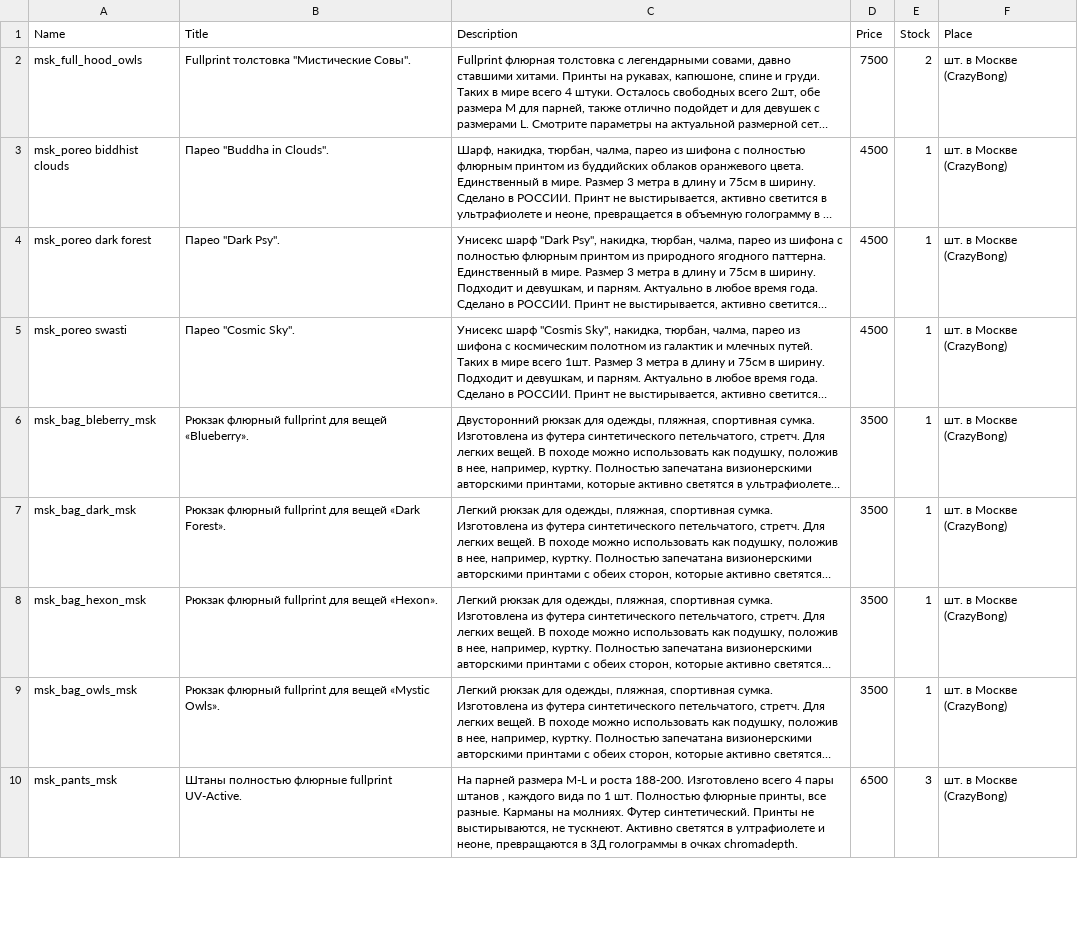
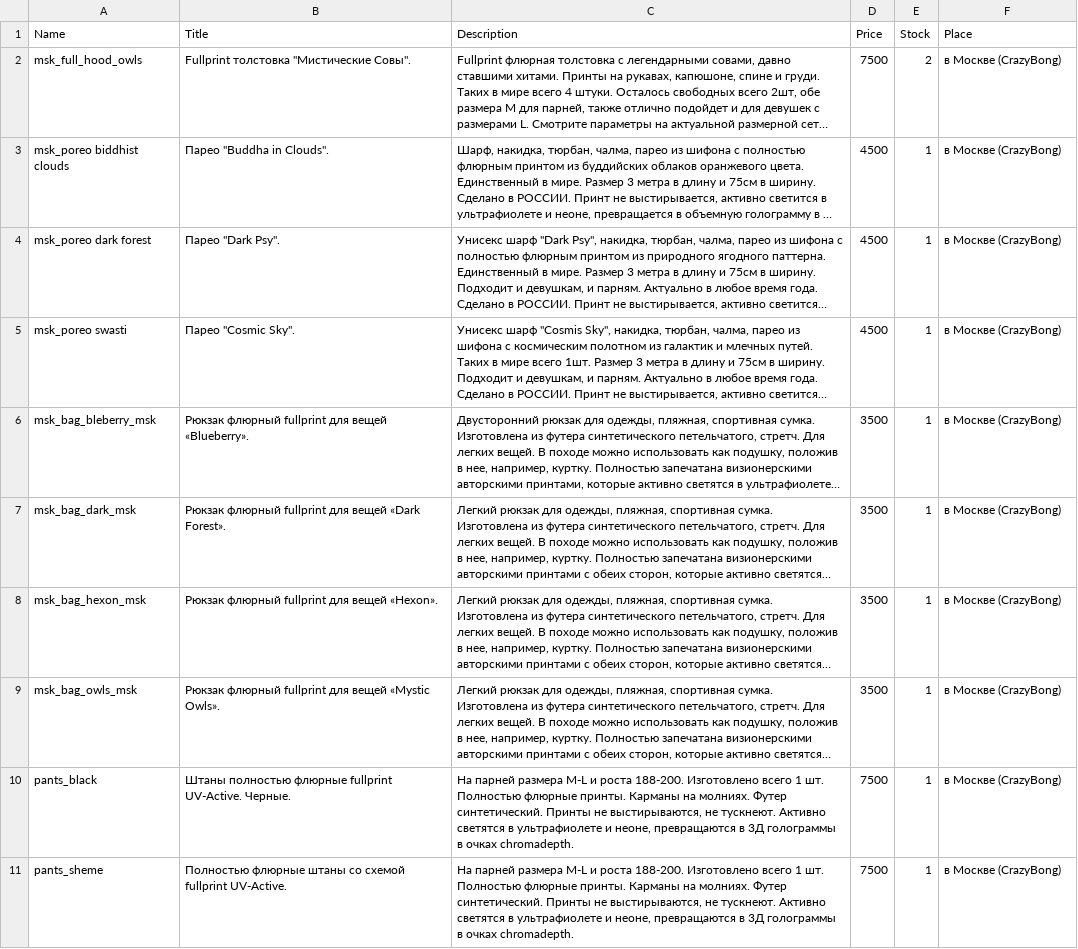
Before and after one commit to anahartlab/anahartlab.github.io, a CSV file: products.csv, drawn as a sheet; only a part is shown; long unchanged cells end in …; removed rows and columns are numbered as before the commit, all else as after; the diff covers the shown part only; the diff names each change by its address in the sheet, - before the commit and + after, or states it on an @@ line.

```diff
--- a/products.csv
+++ b/products.csv
-F2:F9 (Place): шт. в Москве (CrazyBong)
+F2:F9 (Place): в Москве (CrazyBong)
-row 10: msk_pants_msk | Штаны полностью флюрные fullprint UV-Active. | На парней размера M-L и роста 188-200. Изготовлено всего 4 пары штанов , каждого вида по 1 шт. Полностью флюрные принты, все разные. Карманы на молниях. Футер синтетический. Принты не выстирываются, не тускнеют. Активно светятся в ултрафиолете и неоне, превращаются в 3Д голограммы в очках chromadepth. | 6500 | 3 | шт. в Москве (CrazyBong)
+row 10: pants_black | Штаны полностью флюрные fullprint UV-Active. Черные. | На парней размера M-L и роста 188-200. Изготовлено всего 1 шт. Полностью флюрные принты. Карманы на молниях. Футер синтетический. Принты не выстирываются, не тускнеют. Активно светятся в ультрафиолете и неоне, превращаются в 3Д голограммы в очках chromadepth. | 7500 | 1 | в Москве (CrazyBong)
+row 11: pants_sheme | Полностью флюрные штаны со схемой fullprint UV-Active. | На парней размера M-L и роста 188-200. Изготовлено всего 1 шт. Полностью флюрные принты. Карманы на молниях. Футер синтетический. Принты не выстирываются, не тускнеют. Активно светятся в ультрафиолете и неоне, превращаются в 3Д голограммы в очках chromadepth. | 7500 | 1 | в Москве (CrazyBong)
```
Also changed, not shown: 18 edited cells elsewhere in this file, 21 other files.
